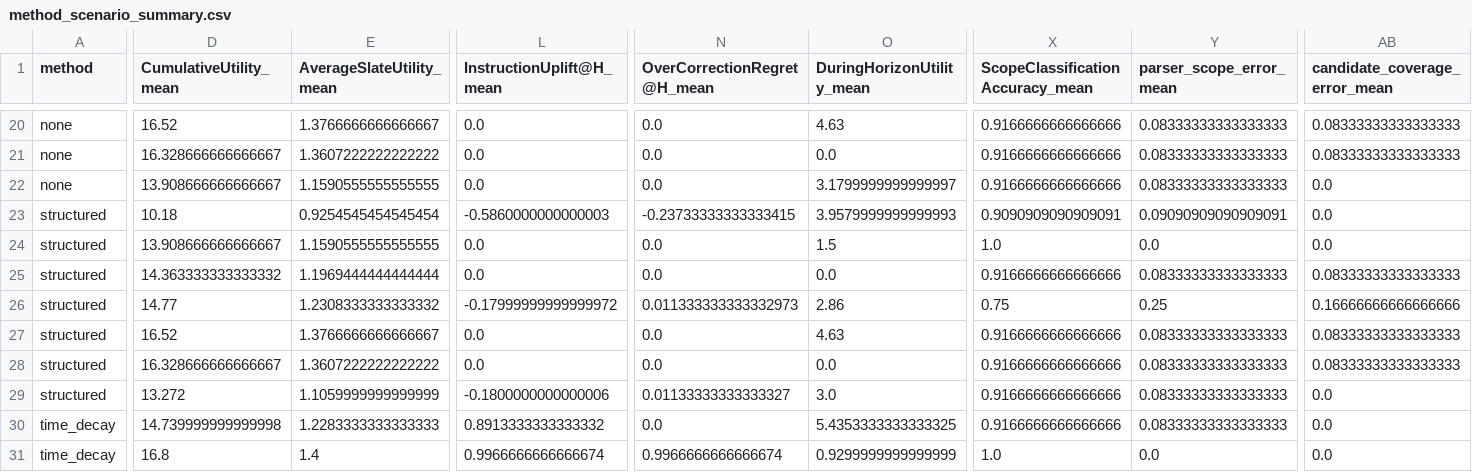
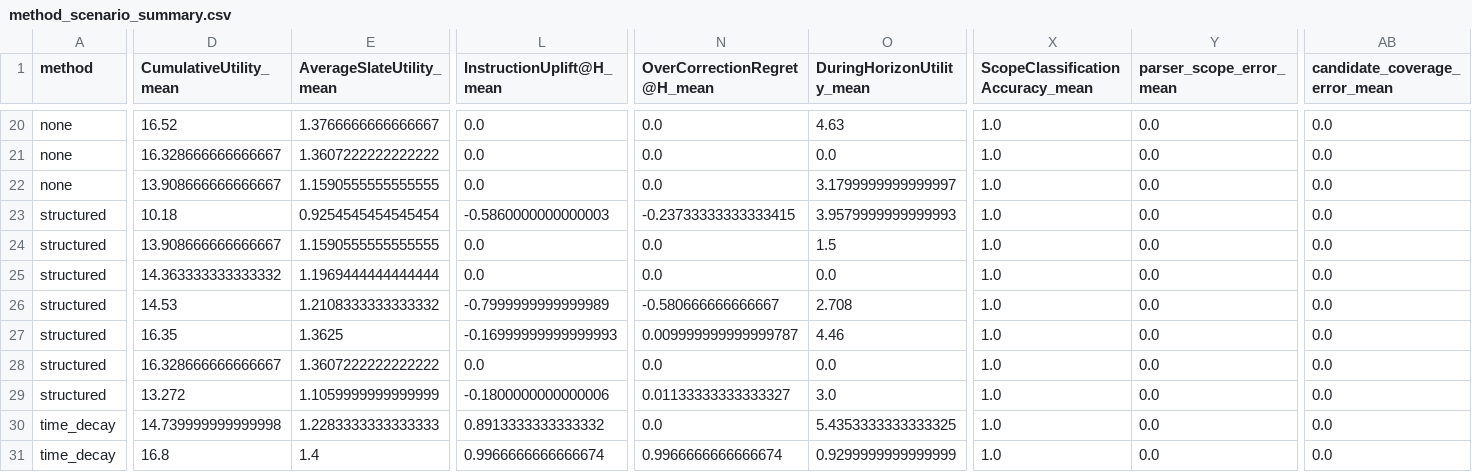
Before and after one commit to Rongfeng-Guo/agent-rec, a CSV file: outputs/closed_loop_deterministic/method_scenario_summary.csv, drawn as a sheet; only a part is shown, gaps mark what is left out; the diff covers the shown part only; the diff names each change by its address in the sheet, - before the commit and + after, or states it on an @@ line.

```diff
--- a/outputs/closed_loop_deterministic/method_scenario_summary.csv
+++ b/outputs/closed_loop_deterministic/method_scenario_summary.csv
-X20:X22 (ScopeClassificationAccuracy_mean): 0.9166666666666666
+X20:X22 (ScopeClassificationAccuracy_mean): 1.0
-Y20:Y22 (parser_scope_error_mean): 0.08333333333333333
+Y20:Y22 (parser_scope_error_mean): 0.0
-AB20:AB21 (candidate_coverage_error_mean): 0.08333333333333333
+AB20:AB21 (candidate_coverage_error_mean): 0.0
-X23 (ScopeClassificationAccuracy_mean): 0.9090909090909091
+X23 (ScopeClassificationAccuracy_mean): 1.0
-Y23 (parser_scope_error_mean): 0.09090909090909091
+Y23 (parser_scope_error_mean): 0.0
-X25 (ScopeClassificationAccuracy_mean): 0.9166666666666666
+X25 (ScopeClassificationAccuracy_mean): 1.0
-Y25 (parser_scope_error_mean): 0.08333333333333333
+Y25 (parser_scope_error_mean): 0.0
-AB25 (candidate_coverage_error_mean): 0.08333333333333333
+AB25 (candidate_coverage_error_mean): 0.0
-D26 (CumulativeUtility_mean): 14.77
+D26 (CumulativeUtility_mean): 14.53
-E26 (AverageSlateUtility_mean): 1.2308333333333332
+E26 (AverageSlateUtility_mean): 1.2108333333333332
-L26 (InstructionUplift@H_mean): -0.17999999999999972
+L26 (InstructionUplift@H_mean): -0.7999999999999989
-N26 (OverCorrectionRegret@H_mean): 0.011333333333332973
+N26 (OverCorrectionRegret@H_mean): -0.580666666666667
-O26 (DuringHorizonUtility_mean): 2.86
+O26 (DuringHorizonUtility_mean): 2.708
-X26 (ScopeClassificationAccuracy_mean): 0.75
+X26 (ScopeClassificationAccuracy_mean): 1.0
-Y26 (parser_scope_error_mean): 0.25
+Y26 (parser_scope_error_mean): 0.0
-AB26 (candidate_coverage_error_mean): 0.16666666666666666
+AB26 (candidate_coverage_error_mean): 0.0
-D27 (CumulativeUtility_mean): 16.52
+D27 (CumulativeUtility_mean): 16.35
-E27 (AverageSlateUtility_mean): 1.3766666666666667
+E27 (AverageSlateUtility_mean): 1.3625
-L27 (InstructionUplift@H_mean): 0.0
+L27 (InstructionUplift@H_mean): -0.16999999999999993
-N27 (OverCorrectionRegret@H_mean): 0.0
+N27 (OverCorrectionRegret@H_mean): 0.009999999999999787
-O27 (DuringHorizonUtility_mean): 4.63
+O27 (DuringHorizonUtility_mean): 4.46
-X27:X30 (ScopeClassificationAccuracy_mean): 0.9166666666666666
+X27:X30 (ScopeClassificationAccuracy_mean): 1.0
-Y27:Y30 (parser_scope_error_mean): 0.08333333333333333
+Y27:Y30 (parser_scope_error_mean): 0.0
-AB27:AB28 (candidate_coverage_error_mean): 0.08333333333333333
+AB27:AB28 (candidate_coverage_error_mean): 0.0
```
Also changed, not shown: 108 edited cells elsewhere in this file, outputs/closed_loop_deterministic/method_summary.csv, outputs/closed_loop_deterministic/summary.csv, 25 other files.
